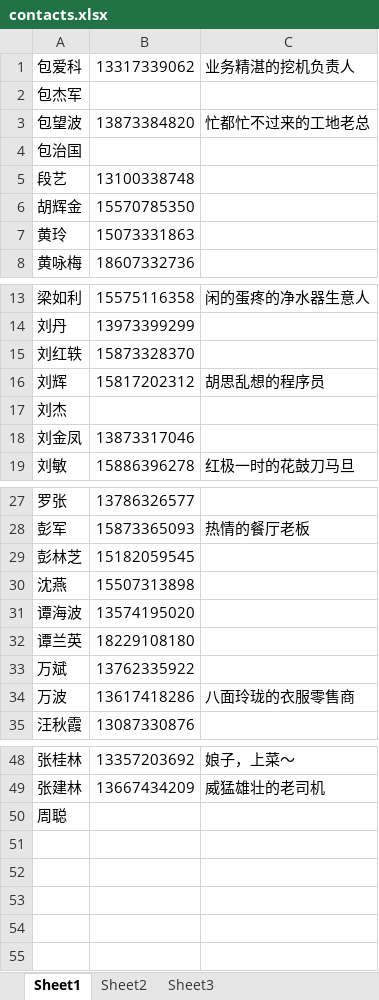
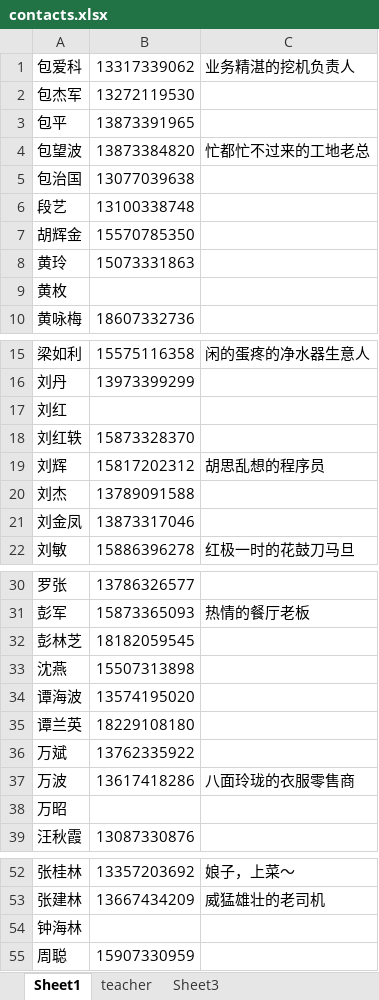
Before and after one commit to splendor-kill/capriccio, an Excel workbook: class70/contacts.xlsx, sheet Sheet1, drawn as a sheet; only a part is shown, gaps mark what is left out; values as stored, in another font and other column widths than the file's, no cell formats; addresses are those after the commit; the diff covers the shown part only; the diff names each change by its address in the sheet, - before the commit and + after, or states it on an @@ line.

```diff
--- a/class70/contacts.xlsx (sheet Sheet1)
+++ b/class70/contacts.xlsx (sheet Sheet1)
-sheet tab: Sheet2
+sheet tab: teacher
-B2: (empty)
+B2: 13272119530
+row 3: 包平 | 13873391965
-B5: (empty)
+B5: 13077039638
+row 9: 黄枚
+row 17: 刘红
-B20: (empty)
+B20: 13789091588
-B32: 15182059545
+B32: 18182059545
+row 38: 万昭
+row 54: 钟海林
-B55: (empty)
+B55: 15907330959
```
Also changed, not shown: 1 edited cell elsewhere in this sheet, sheet teacher, cell formats, 3 other files.
